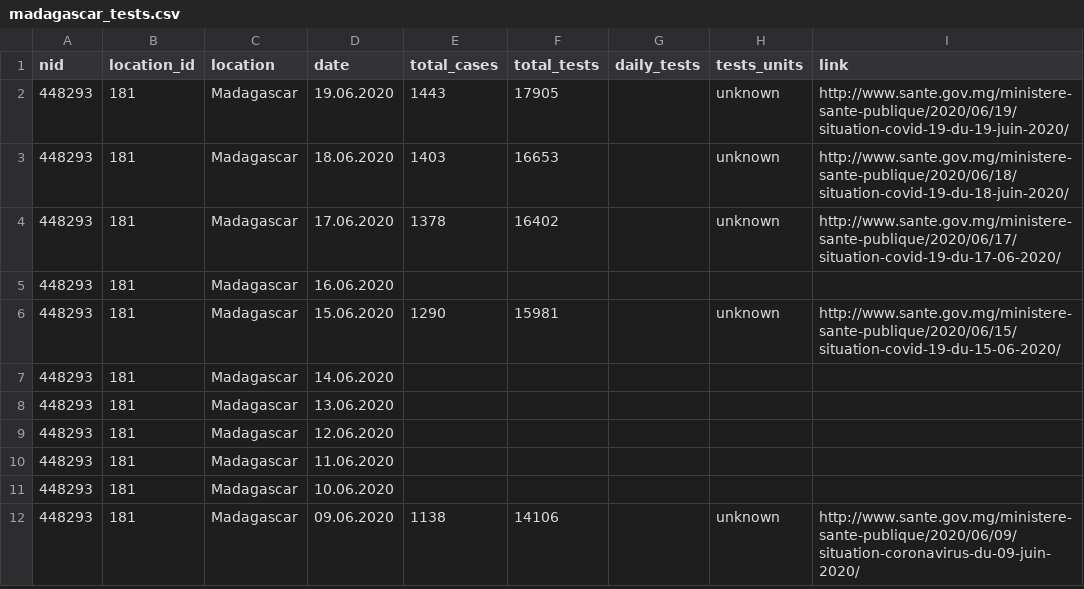
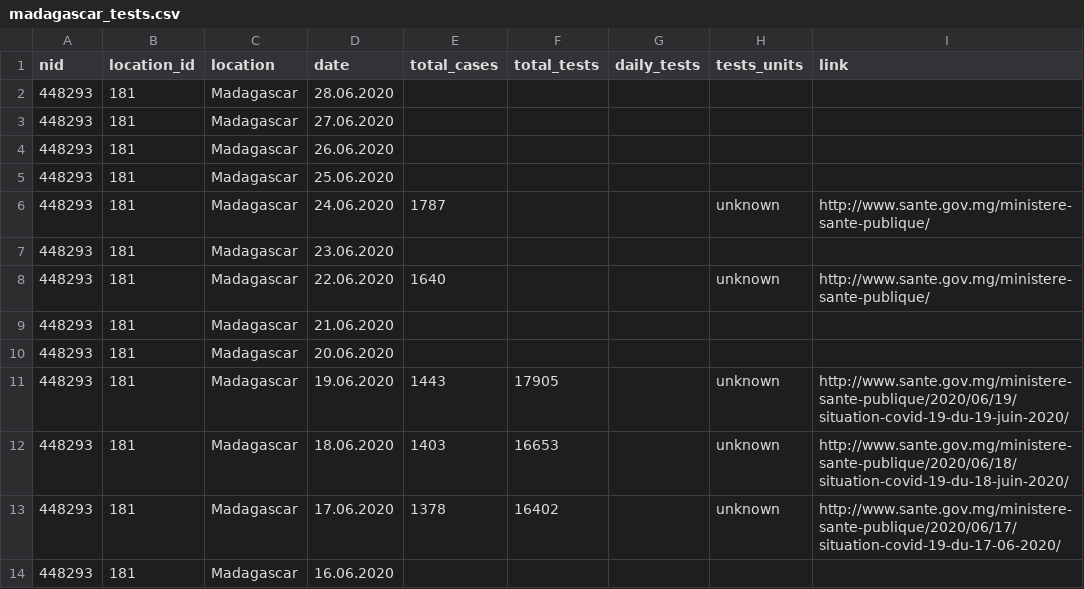
Before and after one commit to beoutbreakprepared/nCoV2019, a CSV file: testing/data/madagascar_tests.csv, drawn as a sheet; only a part is shown; the shorter side is filled out with more unchanged rows; the diff names each change by its address in the sheet, - before the commit and + after, or states it on an @@ line.

```diff
--- a/testing/data/madagascar_tests.csv
+++ b/testing/data/madagascar_tests.csv
+row 2: 448293 | 181 | Madagascar | 28.06.2020
+row 3: 448293 | 181 | Madagascar | 27.06.2020
+row 4: 448293 | 181 | Madagascar | 26.06.2020
+row 5: 448293 | 181 | Madagascar | 25.06.2020
+row 6: 448293 | 181 | Madagascar | 24.06.2020 | 1787 |  |  | unknown | http://www.sante.gov.mg/ministere-sante-publique/
+row 7: 448293 | 181 | Madagascar | 23.06.2020
+row 8: 448293 | 181 | Madagascar | 22.06.2020 | 1640 |  |  | unknown | http://www.sante.gov.mg/ministere-sante-publique/
+row 9: 448293 | 181 | Madagascar | 21.06.2020
+row 10: 448293 | 181 | Madagascar | 20.06.2020
```
Also changed, not shown: testing/data/costa_rica_tests.csv, testing/data/cote_d'ivoire_tests.csv, 3 other files.
